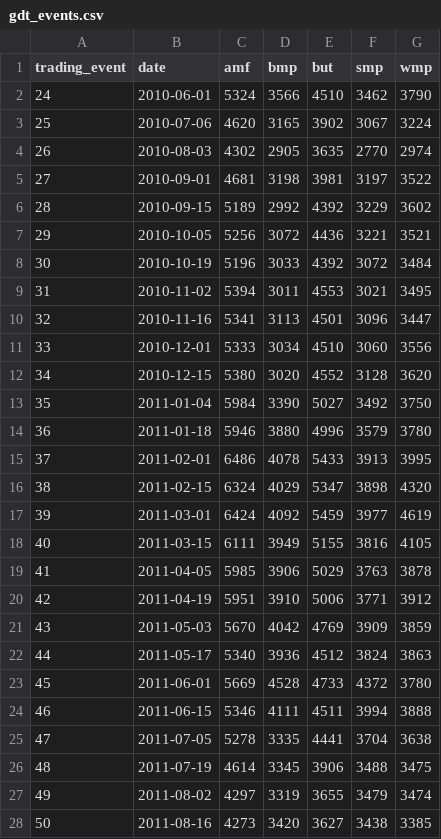
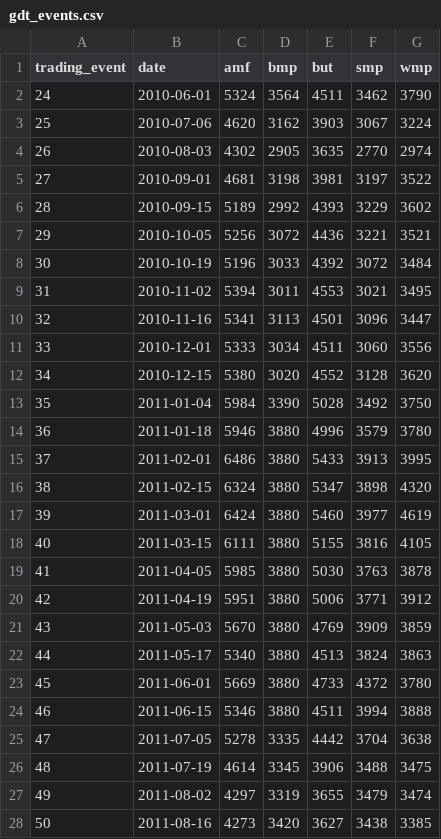
Before and after one commit to odow/dairy-analytics, a CSV file: data/processed/gdt_events.csv, drawn as a sheet; only a part is shown; the diff covers the shown part only.

```diff
--- a/data/processed/gdt_events.csv
+++ b/data/processed/gdt_events.csv
@@ -1,7 +1,7 @@
 trading_event,date,amf,bmp,but,smp,wmp
-24,2010-06-01,5324,3566,4510,3462,3790
-25,2010-07-06,4620,3165,3902,3067,3224
+24,2010-06-01,5324,3564,4511,3462,3790
+25,2010-07-06,4620,3162,3903,3067,3224
 26,2010-08-03,4302,2905,3635,2770,2974
 27,2010-09-01,4681,3198,3981,3197,3522
-28,2010-09-15,5189,2992,4392,3229,3602
+28,2010-09-15,5189,2992,4393,3229,3602
 29,2010-10-05,5256,3072,4436,3221,3521
@@ -10,17 +10,17 @@ trading_event,date,amf,bmp,but,smp,wmp
 32,2010-11-16,5341,3113,4501,3096,3447
-33,2010-12-01,5333,3034,4510,3060,3556
+33,2010-12-01,5333,3034,4511,3060,3556
 34,2010-12-15,5380,3020,4552,3128,3620
-35,2011-01-04,5984,3390,5027,3492,3750
+35,2011-01-04,5984,3390,5028,3492,3750
 36,2011-01-18,5946,3880,4996,3579,3780
-37,2011-02-01,6486,4078,5433,3913,3995
-38,2011-02-15,6324,4029,5347,3898,4320
-39,2011-03-01,6424,4092,5459,3977,4619
-40,2011-03-15,6111,3949,5155,3816,4105
-41,2011-04-05,5985,3906,5029,3763,3878
-42,2011-04-19,5951,3910,5006,3771,3912
-43,2011-05-03,5670,4042,4769,3909,3859
-44,2011-05-17,5340,3936,4512,3824,3863
-45,2011-06-01,5669,4528,4733,4372,3780
-46,2011-06-15,5346,4111,4511,3994,3888
-47,2011-07-05,5278,3335,4441,3704,3638
+37,2011-02-01,6486,3880,5433,3913,3995
+38,2011-02-15,6324,3880,5347,3898,4320
+39,2011-03-01,6424,3880,5460,3977,4619
+40,2011-03-15,6111,3880,5155,3816,4105
+41,2011-04-05,5985,3880,5030,3763,3878
+42,2011-04-19,5951,3880,5006,3771,3912
+43,2011-05-03,5670,3880,4769,3909,3859
+44,2011-05-17,5340,3880,4513,3824,3863
+45,2011-06-01,5669,3880,4733,4372,3780
+46,2011-06-15,5346,3880,4511,3994,3888
+47,2011-07-05,5278,3335,4442,3704,3638
 48,2011-07-19,4614,3345,3906,3488,3475
```
Also changed, not shown: 65 edited cells elsewhere in this file, 11 other files.
